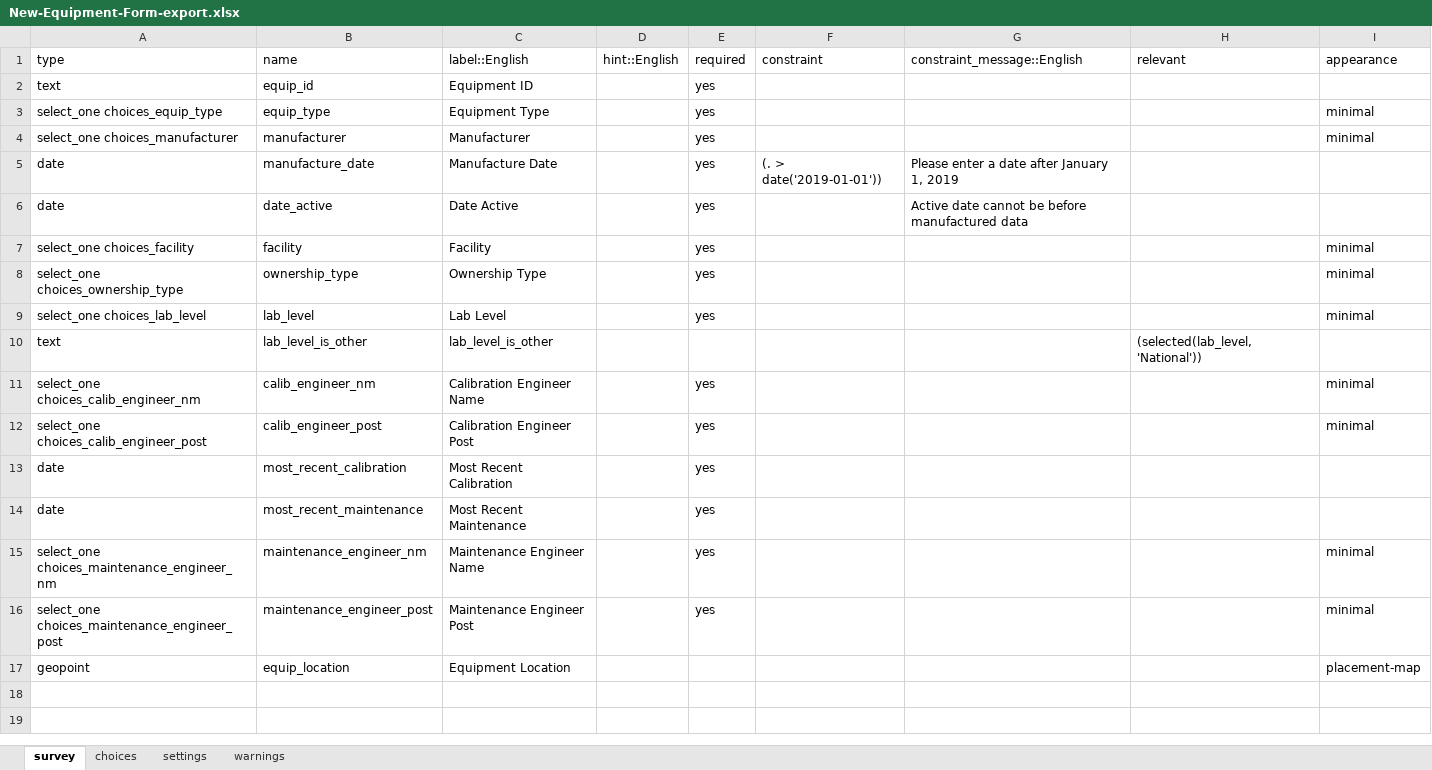
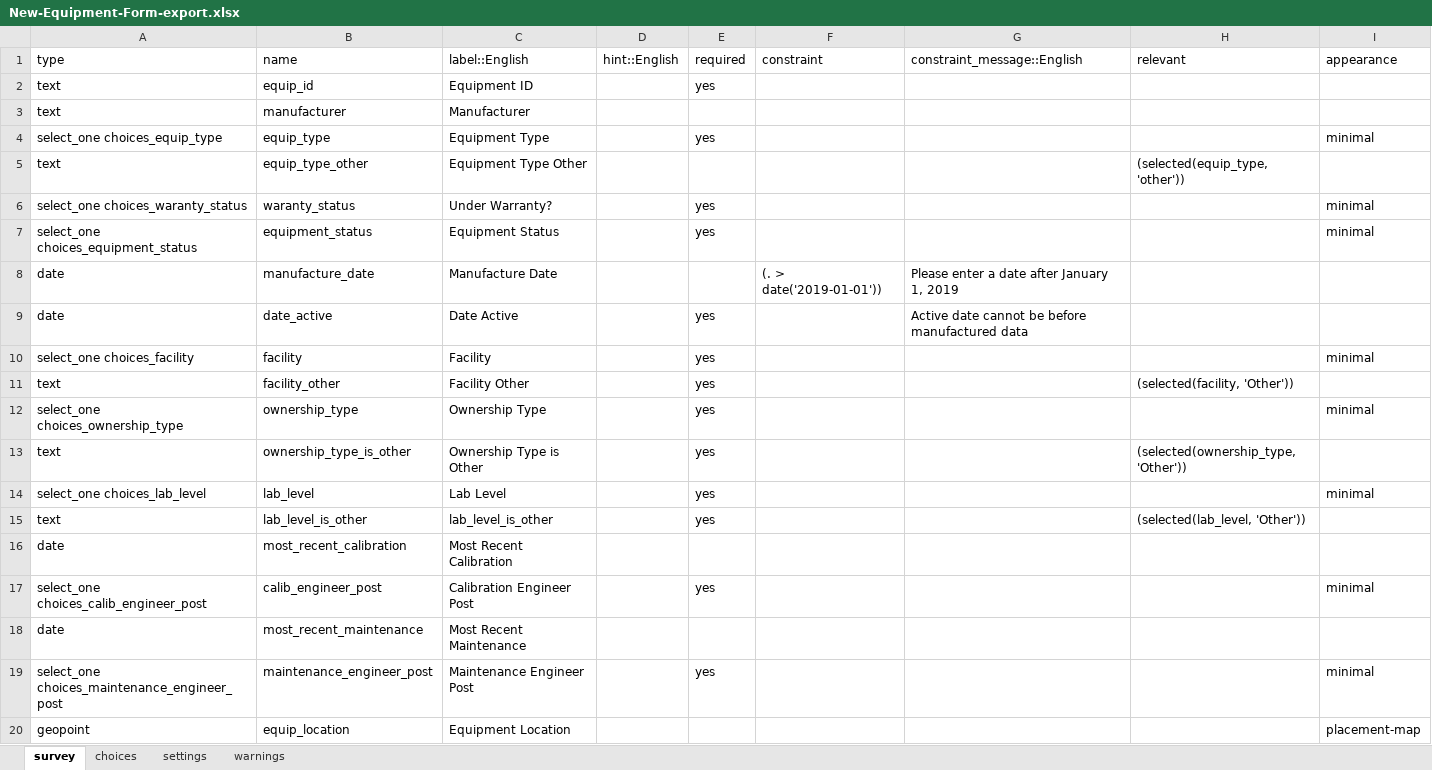
Before and after one commit to paceafenet/Documentation, an Excel workbook: AFNET Project/New-Equipment-Form-export.xlsx, sheet survey, drawn as a sheet; values as stored, in another font and other column widths than the file's, no borders; removed rows and columns are numbered as before the commit, all else as after; the diff names each change by its address in the sheet, - before the commit and + after, or states it on an @@ line.

Commit message:
Made several changes to the forms. Having difficulty getting the Other follow-ups to show.

```diff
--- a/AFNET Project/New-Equipment-Form-export.xlsx (sheet survey)
+++ b/AFNET Project/New-Equipment-Form-export.xlsx (sheet survey)
+row 3: text | manufacturer | Manufacturer
+row 5: text | equip_type_other | Equipment Type Other |  |  |  |  | (selected(equip_type, 'other'))
-A6 (type): select_one choices_manufacturer
+A6 (type): select_one choices_waranty_status
-B6 (name): manufacturer
+B6 (name): waranty_status
-C6 (label::English): Manufacturer
+C6 (label::English): Under Warranty?
+row 7: select_one choices_equipment_status | equipment_status | Equipment Status |  | yes |  |  |  | minimal
-E8 (required): yes
+E8 (required): (empty)
+row 11: text | facility_other | Facility Other |  | yes |  |  | (selected(facility, 'Other'))
+row 13: text | ownership_type_is_other | Ownership Type is Other |  | yes |  |  | (selected(ownership_type, 'Other'))
-E15 (required): (empty)
+E15 (required): yes
-H15 (relevant): (selected(lab_level, 'National'))
+H15 (relevant): (selected(lab_level, 'Other'))
-row 11: select_one choices_calib_engineer_nm | calib_engineer_nm | Calibration Engineer Name |  | yes |  |  |  | minimal
+row 16: date | most_recent_calibration | Most Recent Calibration
-row 13: date | most_recent_calibration | Most Recent Calibration |  | yes
-E18 (required): yes
+E18 (required): (empty)
-row 15: select_one choices_maintenance_engineer_nm | maintenance_engineer_nm | Maintenance Engineer Name |  | yes |  |  |  | minimal
```
Also changed, not shown: sheet choices, AFNET Project/Project Progress - Travis Sondgerath.xlsx.
